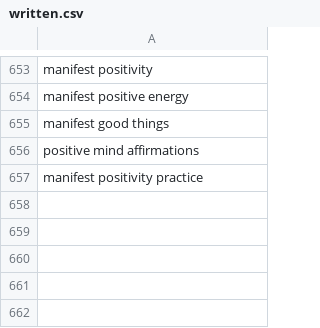
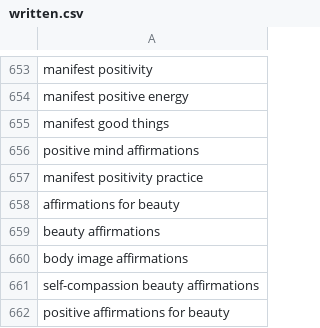
Before and after one commit to charliesheep7/demiwebsite, a CSV file: .claude/skills/demimanifest-blog-writer/written.csv, drawn as a sheet; only a part is shown, gaps mark what is left out.

```diff
--- a/.claude/skills/demimanifest-blog-writer/written.csv
+++ b/.claude/skills/demimanifest-blog-writer/written.csv
@@ -657 +657,6 @@ positive mind affirmations
 manifest positivity practice
+affirmations for beauty
+beauty affirmations
+body image affirmations
+self-compassion beauty affirmations
+positive affirmations for beauty
```
Also changed, not shown: 2 other files.
